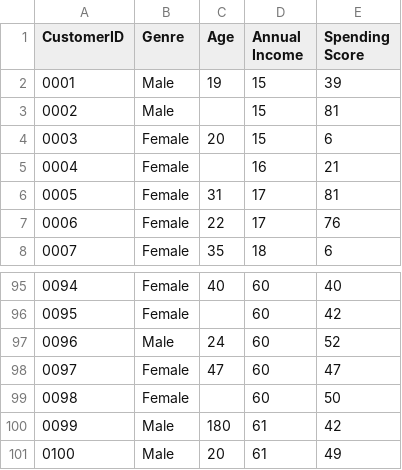
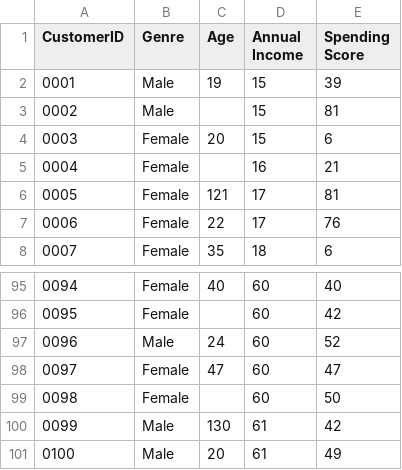
Before and after one commit to yuliapratiwi169/Statistika_Dataset, a CSV file: shopping_data_missingvalue.csv, drawn as a sheet; only a part is shown, gaps mark what is left out.

Commit message:
Update shopping_data_missingvalue.csv

```diff
--- a/shopping_data_missingvalue.csv
+++ b/shopping_data_missingvalue.csv
@@ -5,3 +5,3 @@ CustomerID,Genre,Age,Annual Income ,Spending Score
 0004,Female,,16,21
-0005,Female,31,17,81
+0005,Female,121,17,81
 0006,Female,22,17,76
@@ -99,3 +99,3 @@ CustomerID,Genre,Age,Annual Income ,Spending Score
 0098,Female,,60,50
-0099,Male,180,61,42
+0099,Male,130,61,42
 0100,Male,20,61,49
```
